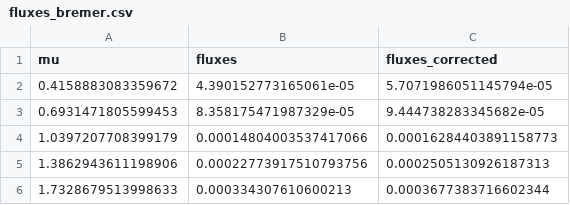
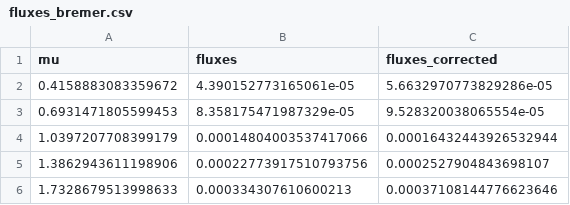
Before and after one commit to diana-sz/RiboComp, a CSV file: data/fluxes_bremer.csv, drawn as a sheet.

```diff
--- a/data/fluxes_bremer.csv
+++ b/data/fluxes_bremer.csv
@@ -1,6 +1,6 @@
 mu,fluxes,fluxes_corrected
-0.4158883083359672,4.390152773165061e-05,5.7071986051145794e-05
-0.6931471805599453,8.358175471987329e-05,9.444738283345682e-05
-1.0397207708399179,0.00014804003537417066,0.00016284403891158773
-1.3862943611198906,0.00022773917510793756,0.0002505130926187313
-1.7328679513998633,0.000334307610600213,0.0003677383716602344
+0.4158883083359672,4.390152773165061e-05,5.6632970773829286e-05
+0.6931471805599453,8.358175471987329e-05,9.528320038065554e-05
+1.0397207708399179,0.00014804003537417066,0.00016432443926532944
+1.3862943611198906,0.00022773917510793756,0.0002527904843698107
+1.7328679513998633,0.000334307610600213,0.00037108144776623646
```
Also changed, not shown: data/RBA_deg_growth_rates.csv, data/stats.csv, 32 other files.
